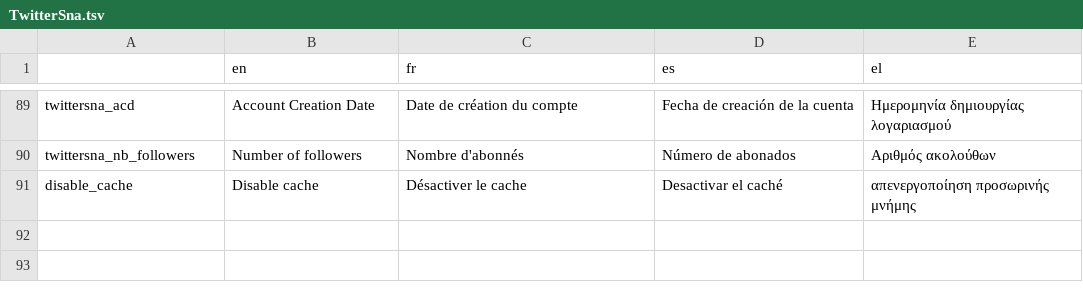
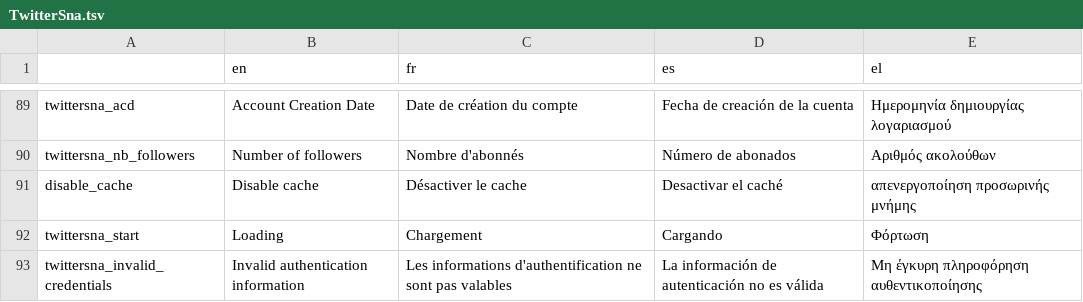
Before and after one commit to Xelgen/InVID-Translations, a TSV file: components/NavItems/tools/TwitterSna.tsv, drawn as a sheet; only a part is shown, gaps mark what is left out.

Commit message:
add missing info from tsna-server

```diff
--- a/components/NavItems/tools/TwitterSna.tsv
+++ b/components/NavItems/tools/TwitterSna.tsv
@@ -91 +91,3 @@ twittersna_nb_followers	Number of followers	Nombre d'abonnés	Número de abonado
 disable_cache	Disable cache	Désactiver le cache	Desactivar el caché	απενεργοποίηση προσωρινής μνήμης
+twittersna_start	Loading	Chargement	Cargando	Φόρτωση
+twittersna_invalid_credentials	Invalid authentication information	Les informations d'authentification ne sont pas valables	La información de autenticación no es válida	Μη έγκυρη πληροφόρηση αυθεντικοποίησης
```
